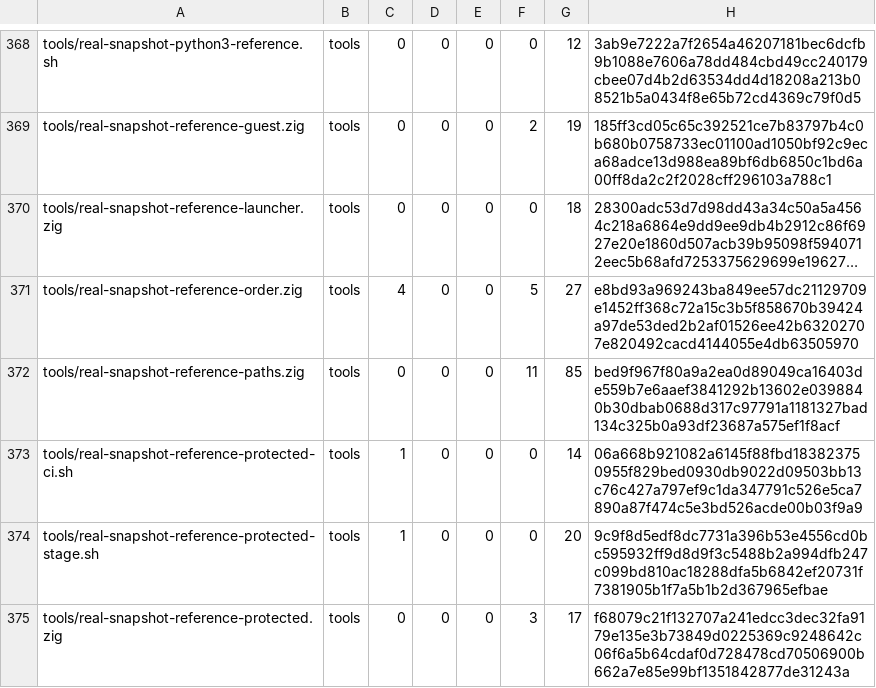
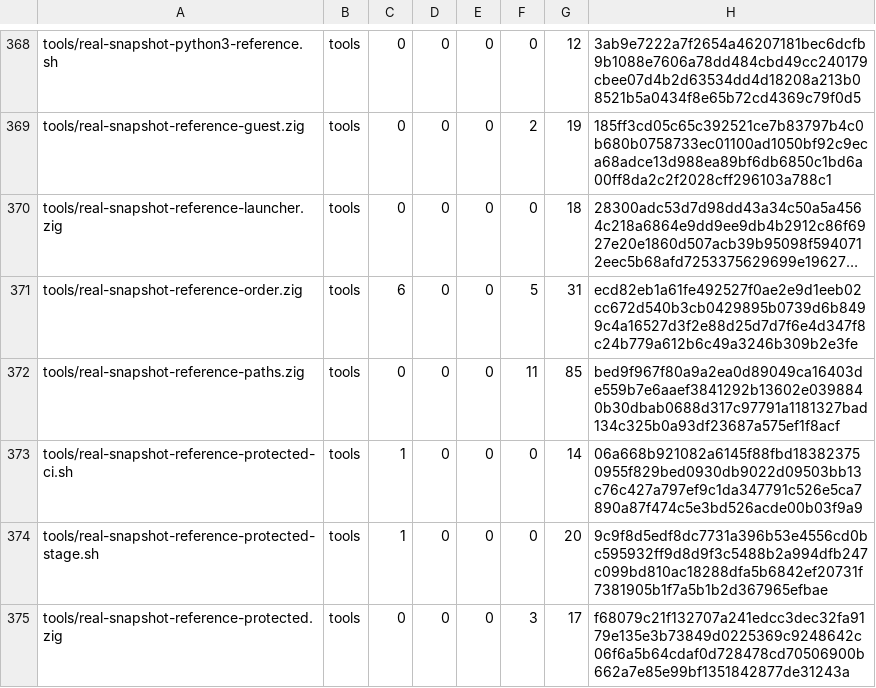
Before and after one commit to cataggar/debz, a TSV file: security/digest-inventory-v1.tsv, drawn as a sheet; only a part is shown, gaps mark what is left out; long unchanged cells end in …; the diff names each change by its address in the sheet, - before the commit and + after, or states it on an @@ line.

```diff
--- a/security/digest-inventory-v1.tsv
+++ b/security/digest-inventory-v1.tsv
-C371: 4
+C371: 6
-G371: 27
+G371: 31
-H371: e8bd93a969243ba849ee57dc21129709e1452ff368c72a15c3b5f858670b39424a97de53ded2b2af01526ee42b63202707e820492cacd4144055e4db63505970
+H371: ecd82eb1a61fe492527f0ae2e9d1eeb02cc672d540b3cb0429895b0739d6b8499c4a16527d3f2e88d25d7d7f6e4d347f8c24b779a612b6c49a3246b309b2e3fe
```
Also changed, not shown: 3 other files.
